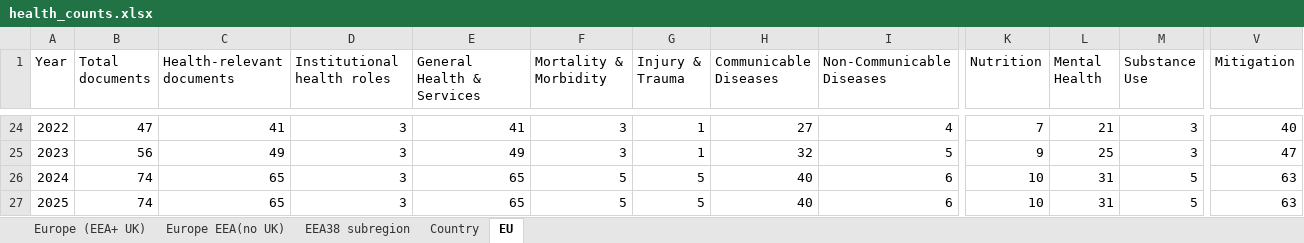
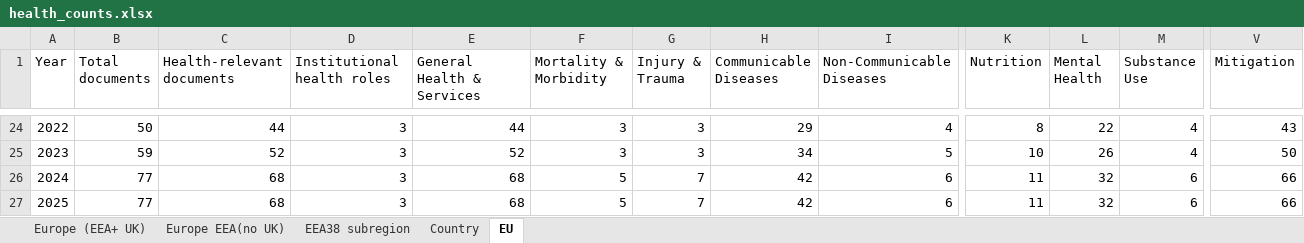
Before and after one commit to booktrackerGirl/Euro-legislative-indicator, an Excel workbook: outputs/dataframes/health_counts.xlsx, sheet EU, drawn as a sheet; only a part is shown, gaps mark what is left out; values as stored, in another font and other column widths than the file's, no borders; the diff covers the shown part only; the diff names each change by its address in the sheet, - before the commit and + after, or states it on an @@ line.

```diff
--- a/outputs/dataframes/health_counts.xlsx (sheet EU)
+++ b/outputs/dataframes/health_counts.xlsx (sheet EU)
-B24 (Total documents): 47
+B24 (Total documents): 50
-C24 (Health-relevant documents): 41
+C24 (Health-relevant documents): 44
-E24 (General Health & Services): 41
+E24 (General Health & Services): 44
-G24:G25 (Injury & Trauma): 1
+G24:G25 (Injury & Trauma): 3
-H24 (Communicable Diseases): 27
+H24 (Communicable Diseases): 29
-K24 (Nutrition): 7
+K24 (Nutrition): 8
-L24 (Mental Health): 21
+L24 (Mental Health): 22
-M24:M25 (Substance Use): 3
+M24:M25 (Substance Use): 4
-V24 (Mitigation): 40
+V24 (Mitigation): 43
-B25 (Total documents): 56
+B25 (Total documents): 59
-C25 (Health-relevant documents): 49
+C25 (Health-relevant documents): 52
-E25 (General Health & Services): 49
+E25 (General Health & Services): 52
-H25 (Communicable Diseases): 32
+H25 (Communicable Diseases): 34
-K25 (Nutrition): 9
+K25 (Nutrition): 10
-L25 (Mental Health): 25
+L25 (Mental Health): 26
-V25 (Mitigation): 47
+V25 (Mitigation): 50
-B26:B27 (Total documents): 74
+B26:B27 (Total documents): 77
-C26:C27 (Health-relevant documents): 65
+C26:C27 (Health-relevant documents): 68
-E26:E27 (General Health & Services): 65
+E26:E27 (General Health & Services): 68
-G26:G27 (Injury & Trauma): 5
+G26:G27 (Injury & Trauma): 7
-H26:H27 (Communicable Diseases): 40
+H26:H27 (Communicable Diseases): 42
-K26:K27 (Nutrition): 10
+K26:K27 (Nutrition): 11
-L26:L27 (Mental Health): 31
+L26:L27 (Mental Health): 32
-M26:M27 (Substance Use): 5
+M26:M27 (Substance Use): 6
-V26:V27 (Mitigation): 63
+V26:V27 (Mitigation): 66
```
Also changed, not shown: 198 edited cells elsewhere in this sheet, sheet EEA38 subregion, sheet Country, sheet Europe EEA(no UK), sheet Europe (EEA+ UK), 9 other files.
